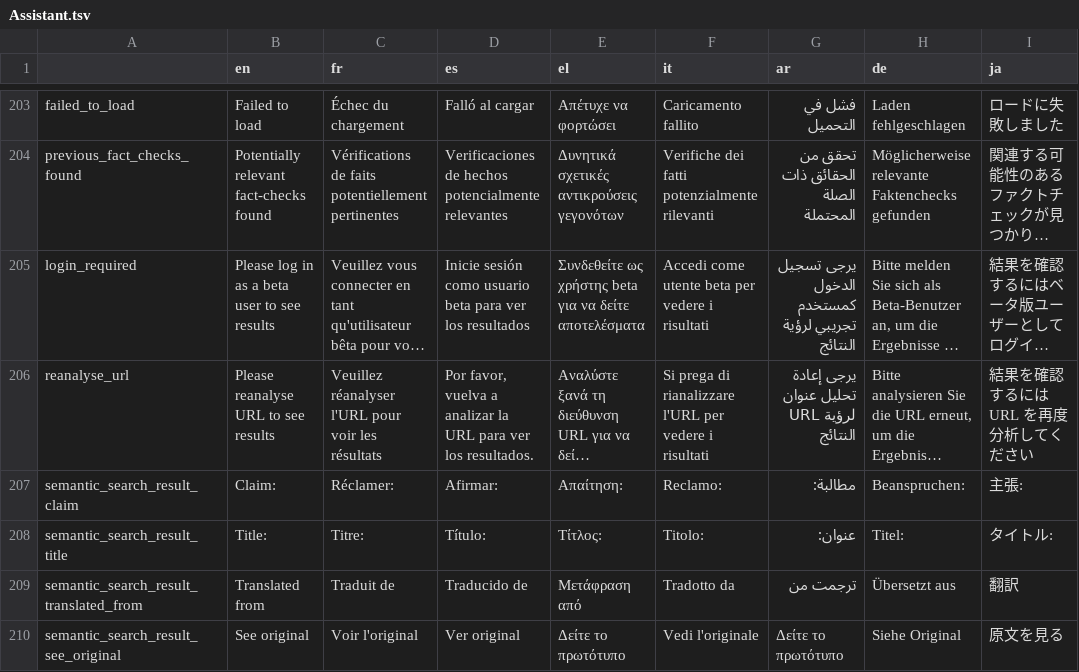
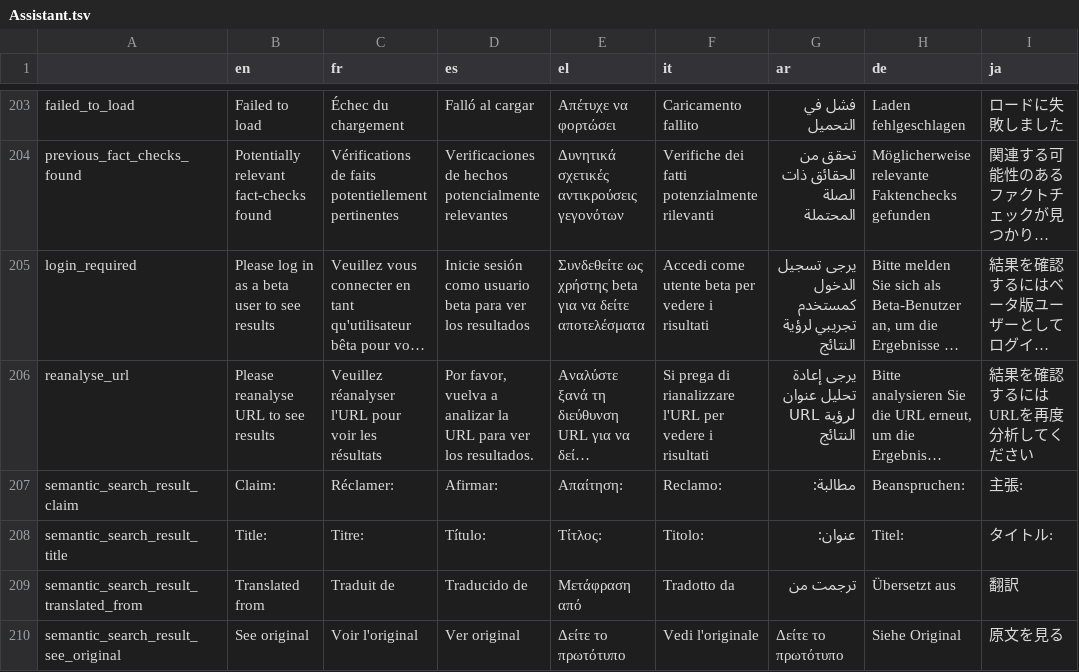
Before and after one commit to AFP-Medialab/InVID-Translation, a TSV file: components/NavItems/tools/Assistant.tsv, drawn as a sheet; only a part is shown, gaps mark what is left out; long unchanged cells end in …; the diff covers the shown part only; the diff names each change by its address in the sheet, - before the commit and + after, or states it on an @@ line.

```diff
--- a/components/NavItems/tools/Assistant.tsv
+++ b/components/NavItems/tools/Assistant.tsv
-I206 (ja): 結果を確認するには URL を再度分析してください
+I206 (ja): 結果を確認するにはURLを再度分析してください
```
Also changed, not shown: 9 edited cells elsewhere in this file, components/NavItems/tools/Magnifier.tsv, components/NavItems/tools/SemanticSearch.tsv, 2 other files.
